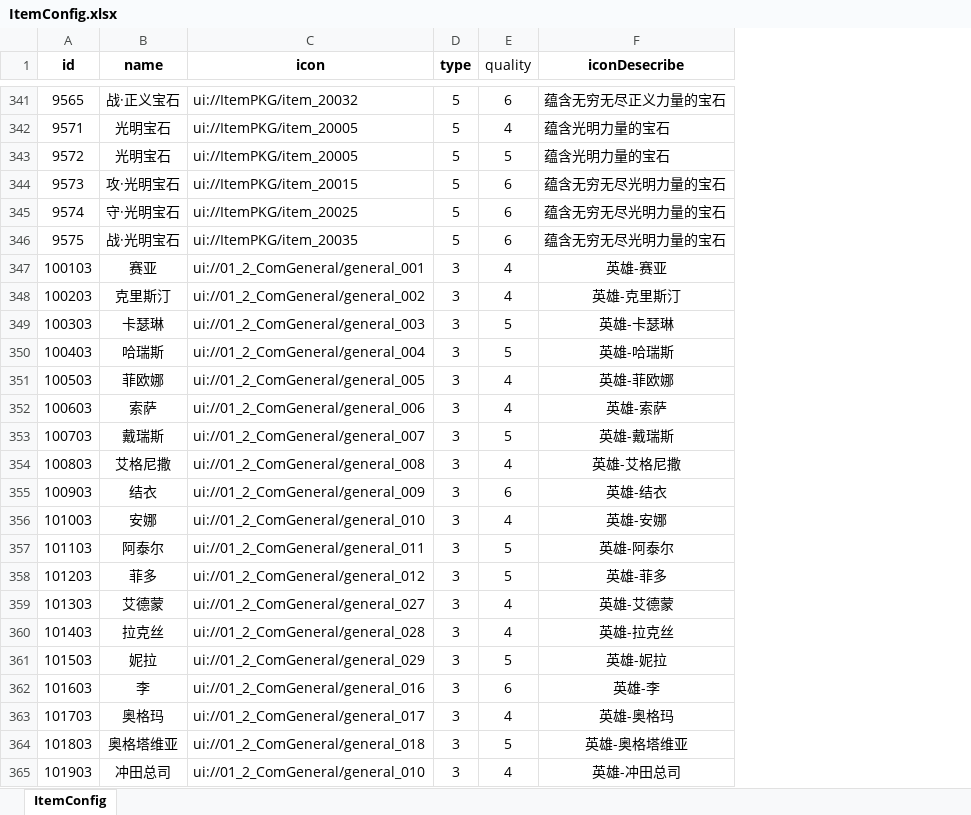
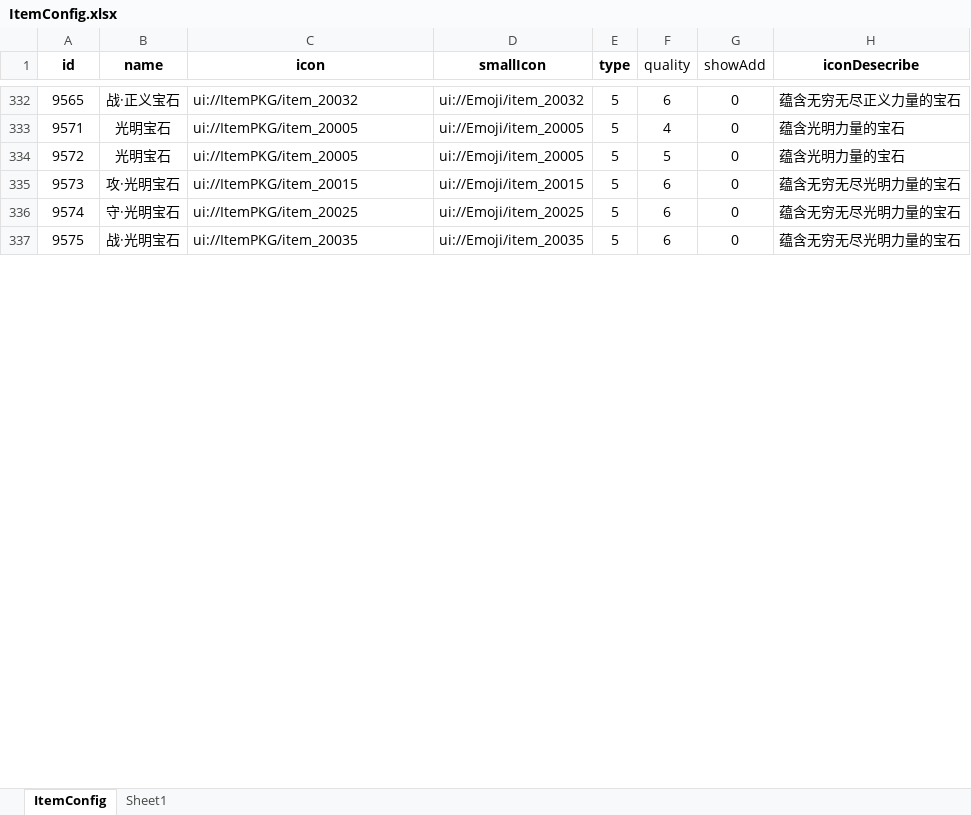
Before and after one commit to SendSi/HYFClient, an Excel workbook: Excel/ItemConfig.xlsx, sheet ItemConfig, drawn as a sheet; only a part is shown, gaps mark what is left out; values as stored, in another font and other column widths than the file's, no borders; conditional formats not drawn; removed rows and columns are numbered as before the commit, all else as after; the diff covers the shown part only; the diff names each change by its address in the sheet, - before the commit and + after, or states it on an @@ line.

```diff
--- a/Excel/ItemConfig.xlsx (sheet ItemConfig)
+++ b/Excel/ItemConfig.xlsx (sheet ItemConfig)
+sheet tab: Sheet1
+column D (smallIcon), rows 332-337: ui://Emoji/item_20032 | ui://Emoji/item_20005 | ui://Emoji/item_20005 | ui://Emoji/item_20015 | ui://Emoji/item_20025 | ui://Emoji/item_20035
+column G (showAdd), rows 332-337: all 0
-row 347: 100103 | 赛亚 | ui://01_2_ComGeneral/general_001 | 3 | 4 | 英雄-赛亚
-row 348: 100203 | 克里斯汀 | ui://01_2_ComGeneral/general_002 | 3 | 4 | 英雄-克里斯汀
-row 349: 100303 | 卡瑟琳 | ui://01_2_ComGeneral/general_003 | 3 | 5 | 英雄-卡瑟琳
-row 350: 100403 | 哈瑞斯 | ui://01_2_ComGeneral/general_004 | 3 | 5 | 英雄-哈瑞斯
-row 351: 100503 | 菲欧娜 | ui://01_2_ComGeneral/general_005 | 3 | 4 | 英雄-菲欧娜
-row 352: 100603 | 索萨 | ui://01_2_ComGeneral/general_006 | 3 | 4 | 英雄-索萨
-row 353: 100703 | 戴瑞斯 | ui://01_2_ComGeneral/general_007 | 3 | 5 | 英雄-戴瑞斯
-row 354: 100803 | 艾格尼撒 | ui://01_2_ComGeneral/general_008 | 3 | 4 | 英雄-艾格尼撒
-row 355: 100903 | 结衣 | ui://01_2_ComGeneral/general_009 | 3 | 6 | 英雄-结衣
-row 356: 101003 | 安娜 | ui://01_2_ComGeneral/general_010 | 3 | 4 | 英雄-安娜
-row 357: 101103 | 阿泰尔 | ui://01_2_ComGeneral/general_011 | 3 | 5 | 英雄-阿泰尔
-row 358: 101203 | 菲多 | ui://01_2_ComGeneral/general_012 | 3 | 5 | 英雄-菲多
-row 359: 101303 | 艾德蒙 | ui://01_2_ComGeneral/general_027 | 3 | 4 | 英雄-艾德蒙
-row 360: 101403 | 拉克丝 | ui://01_2_ComGeneral/general_028 | 3 | 4 | 英雄-拉克丝
-row 361: 101503 | 妮拉 | ui://01_2_ComGeneral/general_029 | 3 | 5 | 英雄-妮拉
-row 362: 101603 | 李 | ui://01_2_ComGeneral/general_016 | 3 | 6 | 英雄-李
-row 363: 101703 | 奥格玛 | ui://01_2_ComGeneral/general_017 | 3 | 4 | 英雄-奥格玛
-row 364: 101803 | 奥格塔维亚 | ui://01_2_ComGeneral/general_018 | 3 | 5 | 英雄-奥格塔维亚
-row 365: 101903 | 冲田总司 | ui://01_2_ComGeneral/general_010 | 3 | 4 | 英雄-冲田总司
```
Also changed, not shown: 146 removed rows elsewhere in this sheet, formulas that keep their value, 9 other files.
